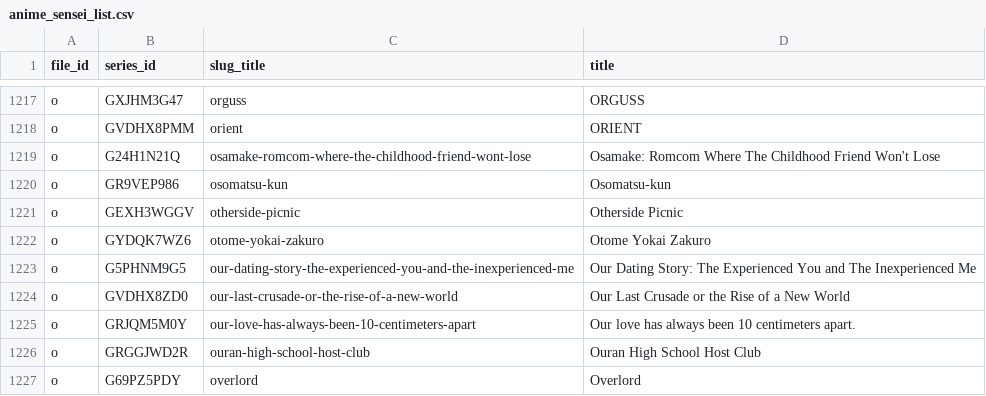
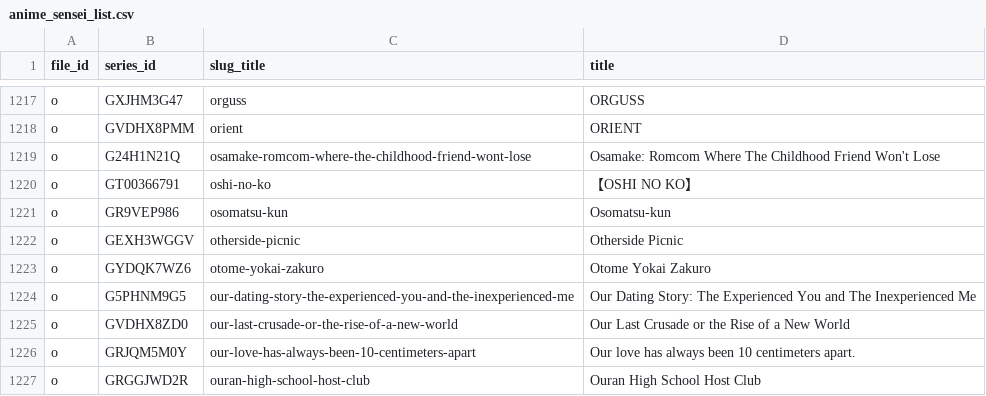
Before and after one commit to Schoperation/Tidbyt-Anime-Files, a CSV file: anime_sensei_list.csv, drawn as a sheet; only a part is shown, gaps mark what is left out; the shorter side is filled out with more unchanged rows; the diff names each change by its address in the sheet, - before the commit and + after, or states it on an @@ line.

```diff
--- a/anime_sensei_list.csv
+++ b/anime_sensei_list.csv
+row 1220: o | GT00366791 | oshi-no-ko | 【OSHI NO KO】
```
Also changed, not shown: 3 other files.
